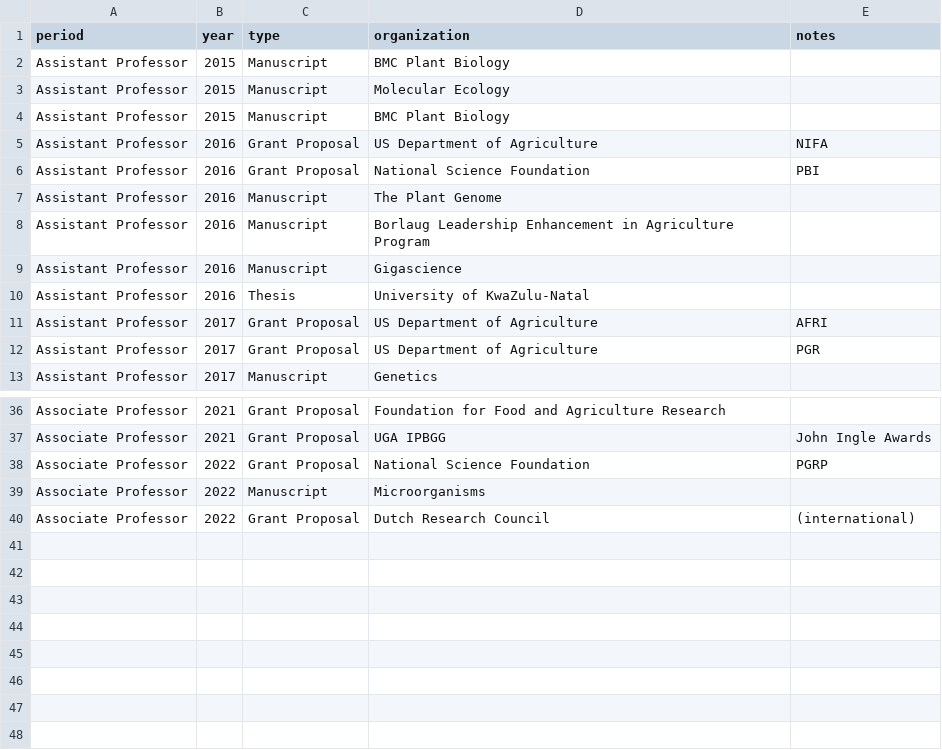
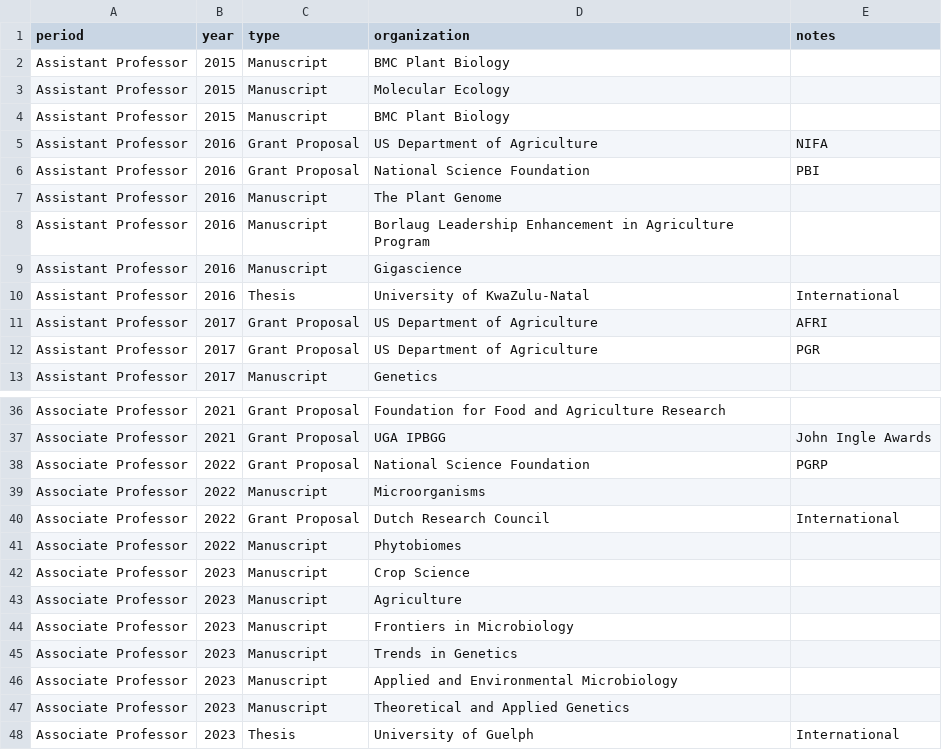
Before and after one commit to jgwall/cv, a CSV file: sources/service_reviewing.csv, drawn as a sheet; only a part is shown, gaps mark what is left out.

```diff
--- a/sources/service_reviewing.csv
+++ b/sources/service_reviewing.csv
@@ -9,3 +9,3 @@ Assistant Professor,2016,Manuscript,Borlaug Leadership Enhancement in Agricultur
 Assistant Professor,2016,Manuscript,Gigascience,
-Assistant Professor,2016,Thesis,University of KwaZulu-Natal,
+Assistant Professor,2016,Thesis,University of KwaZulu-Natal,International
 Assistant Professor,2017,Grant Proposal,US Department of Agriculture,AFRI
@@ -39,2 +39,10 @@ Associate Professor,2022,Grant Proposal,National Science Foundation,PGRP
 Associate Professor,2022,Manuscript,Microorganisms,
-Associate Professor,2022,Grant Proposal,Dutch Research Council,(international)
+Associate Professor,2022,Grant Proposal,Dutch Research Council,International
+Associate Professor,2022,Manuscript,Phytobiomes,
+Associate Professor,2023,Manuscript,Crop Science,
+Associate Professor,2023,Manuscript,Agriculture,
+Associate Professor,2023,Manuscript,Frontiers in Microbiology,
+Associate Professor,2023,Manuscript,Trends in Genetics,
+Associate Professor,2023,Manuscript,Applied and Environmental Microbiology,
+Associate Professor,2023,Manuscript,Theoretical and Applied Genetics,
+Associate Professor,2023,Thesis,University of Guelph,International
```
Also changed, not shown: sources/awards.csv, sources/outreach.csv, 5 other files.
